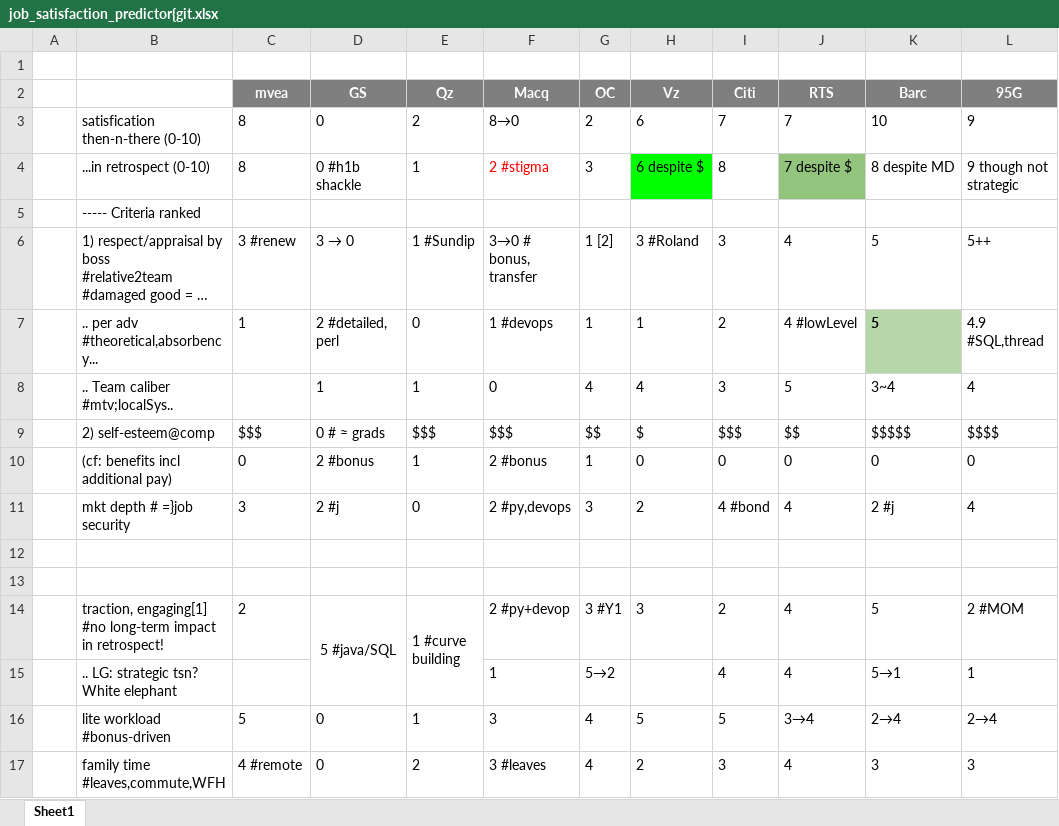
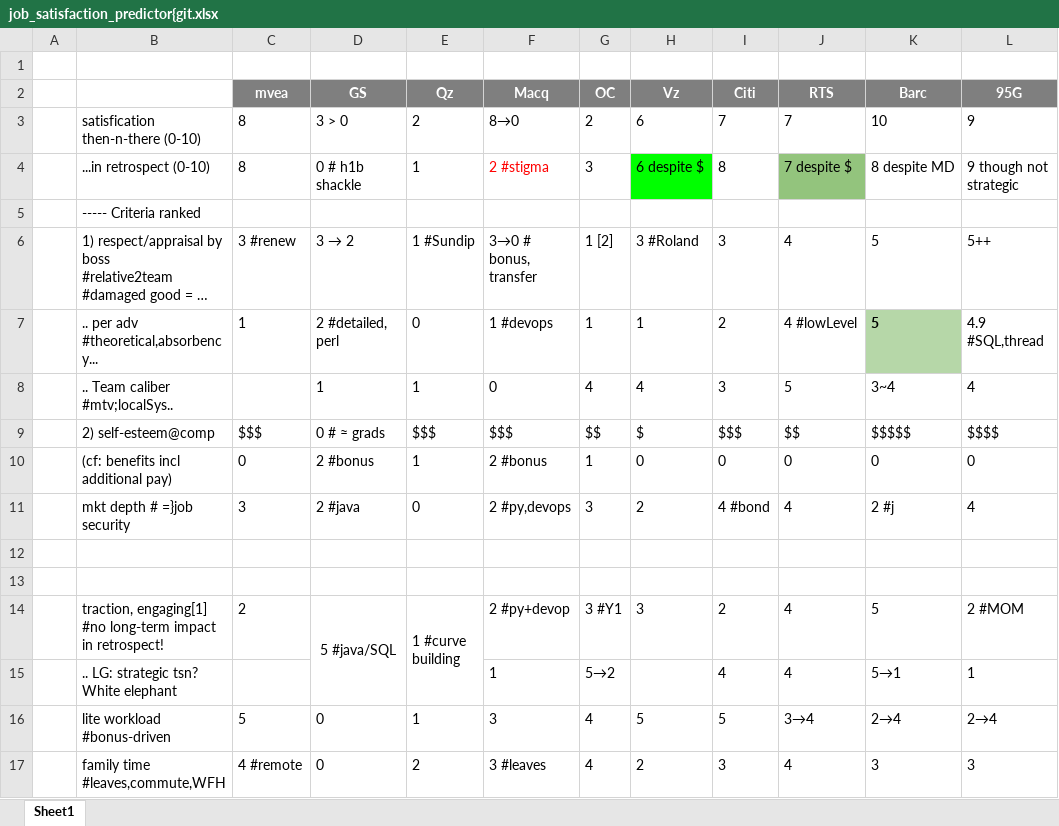
Before and after one commit to tiger40490/repo1, an Excel workbook: cv/job_satisfaction_predictor{git.xlsx, sheet Sheet1, drawn as a sheet; only a part is shown; long unchanged cells end in …; values as stored, in another font and other column widths than the file's, no borders; ↵ is a line break in a cell; the diff names each change by its address in the sheet, - before the commit and + after, or states it on an @@ line.

Commit message:
minor

```diff
--- a/cv/job_satisfaction_predictor{git.xlsx (sheet Sheet1)
+++ b/cv/job_satisfaction_predictor{git.xlsx (sheet Sheet1)
-D3 (GS): 0
+D3 (GS): 3 > 0
-D4 (GS): 0 #h1b ↵ shackle
+D4 (GS): 0 # h1b ↵ shackle
@@ D6 (GS): 3 → 0 → 3 → 2 @@
-D11 (GS): 2 #j
+D11 (GS): 2 #java
```
